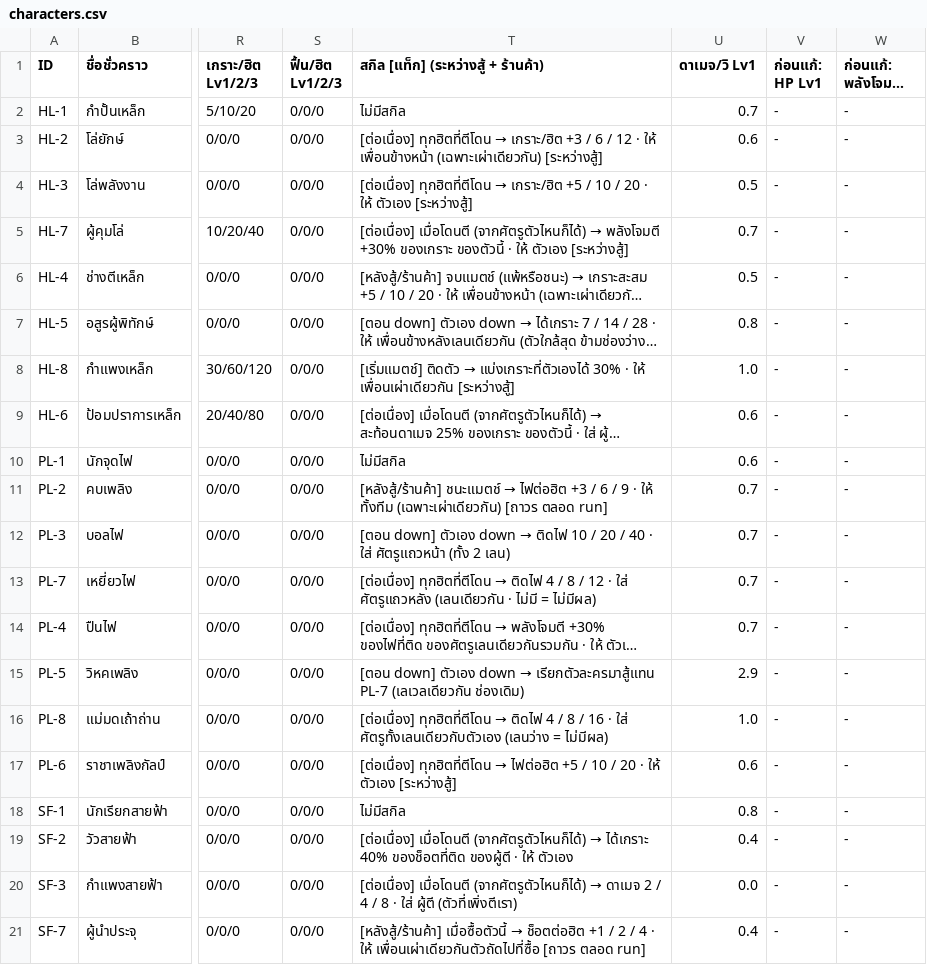
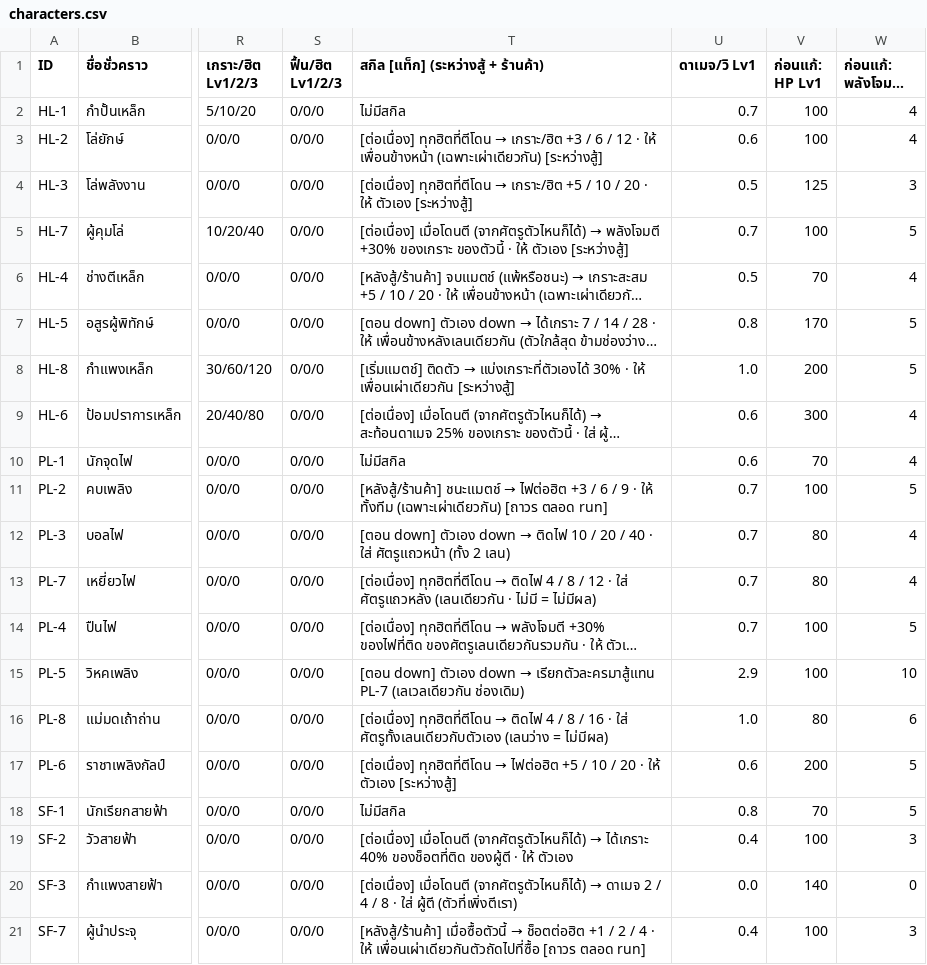
Before and after one commit to nuttratts-code/automon-arena, a CSV file: claude/characters.csv, drawn as a sheet; only a part is shown, gaps mark what is left out; long unchanged cells end in …; the diff covers the shown part only; the diff names each change by its address in the sheet, - before the commit and + after, or states it on an @@ line.

```diff
--- a/claude/characters.csv
+++ b/claude/characters.csv
-V2:V3 (ก่อนแก้: HP Lv1): -
+V2:V3 (ก่อนแก้: HP Lv1): 100
-W2:W3 (ก่อนแก้: พลังโจมตี Lv1): -
+W2:W3 (ก่อนแก้: พลังโจมตี Lv1): 4
-V4 (ก่อนแก้: HP Lv1): -
+V4 (ก่อนแก้: HP Lv1): 125
-W4 (ก่อนแก้: พลังโจมตี Lv1): -
+W4 (ก่อนแก้: พลังโจมตี Lv1): 3
-V5 (ก่อนแก้: HP Lv1): -
+V5 (ก่อนแก้: HP Lv1): 100
-W5 (ก่อนแก้: พลังโจมตี Lv1): -
+W5 (ก่อนแก้: พลังโจมตี Lv1): 5
-V6 (ก่อนแก้: HP Lv1): -
+V6 (ก่อนแก้: HP Lv1): 70
-W6 (ก่อนแก้: พลังโจมตี Lv1): -
+W6 (ก่อนแก้: พลังโจมตี Lv1): 4
-V7 (ก่อนแก้: HP Lv1): -
+V7 (ก่อนแก้: HP Lv1): 170
-W7:W8 (ก่อนแก้: พลังโจมตี Lv1): -
+W7:W8 (ก่อนแก้: พลังโจมตี Lv1): 5
-V8 (ก่อนแก้: HP Lv1): -
+V8 (ก่อนแก้: HP Lv1): 200
-V9 (ก่อนแก้: HP Lv1): -
+V9 (ก่อนแก้: HP Lv1): 300
-W9:W10 (ก่อนแก้: พลังโจมตี Lv1): -
+W9:W10 (ก่อนแก้: พลังโจมตี Lv1): 4
-V10 (ก่อนแก้: HP Lv1): -
+V10 (ก่อนแก้: HP Lv1): 70
-V11 (ก่อนแก้: HP Lv1): -
+V11 (ก่อนแก้: HP Lv1): 100
-W11 (ก่อนแก้: พลังโจมตี Lv1): -
+W11 (ก่อนแก้: พลังโจมตี Lv1): 5
-V12:V13 (ก่อนแก้: HP Lv1): -
+V12:V13 (ก่อนแก้: HP Lv1): 80
-W12:W13 (ก่อนแก้: พลังโจมตี Lv1): -
+W12:W13 (ก่อนแก้: พลังโจมตี Lv1): 4
-V14:V15 (ก่อนแก้: HP Lv1): -
+V14:V15 (ก่อนแก้: HP Lv1): 100
-W14 (ก่อนแก้: พลังโจมตี Lv1): -
+W14 (ก่อนแก้: พลังโจมตี Lv1): 5
-W15 (ก่อนแก้: พลังโจมตี Lv1): -
+W15 (ก่อนแก้: พลังโจมตี Lv1): 10
-V16 (ก่อนแก้: HP Lv1): -
+V16 (ก่อนแก้: HP Lv1): 80
-W16 (ก่อนแก้: พลังโจมตี Lv1): -
+W16 (ก่อนแก้: พลังโจมตี Lv1): 6
-V17 (ก่อนแก้: HP Lv1): -
+V17 (ก่อนแก้: HP Lv1): 200
-W17:W18 (ก่อนแก้: พลังโจมตี Lv1): -
+W17:W18 (ก่อนแก้: พลังโจมตี Lv1): 5
-V18 (ก่อนแก้: HP Lv1): -
+V18 (ก่อนแก้: HP Lv1): 70
-V19 (ก่อนแก้: HP Lv1): -
+V19 (ก่อนแก้: HP Lv1): 100
-W19 (ก่อนแก้: พลังโจมตี Lv1): -
+W19 (ก่อนแก้: พลังโจมตี Lv1): 3
-V20 (ก่อนแก้: HP Lv1): -
+V20 (ก่อนแก้: HP Lv1): 140
-W20 (ก่อนแก้: พลังโจมตี Lv1): -
+W20 (ก่อนแก้: พลังโจมตี Lv1): 0
-V21 (ก่อนแก้: HP Lv1): -
+V21 (ก่อนแก้: HP Lv1): 100
-W21 (ก่อนแก้: พลังโจมตี Lv1): -
+W21 (ก่อนแก้: พลังโจมตี Lv1): 3
```
Also changed, not shown: 56 edited cells elsewhere in this file.
